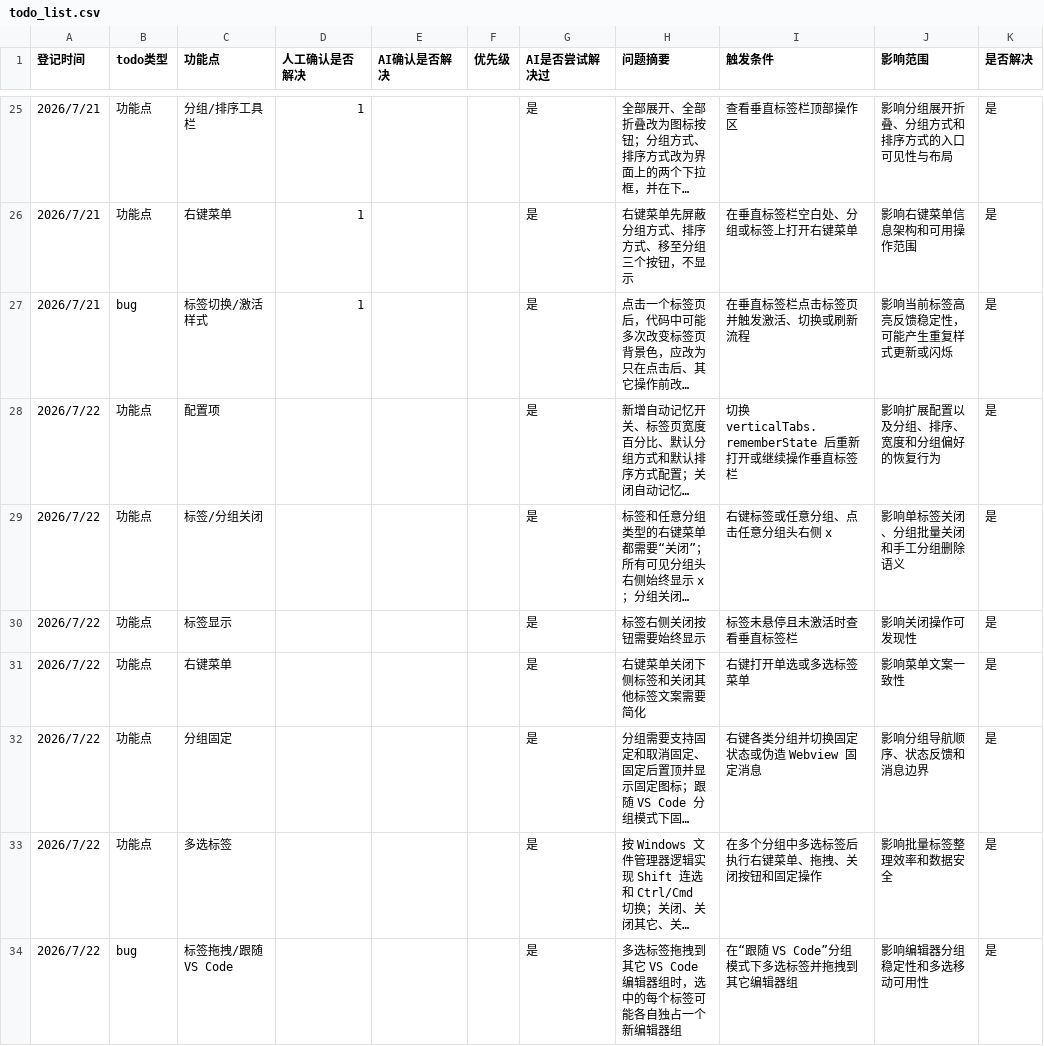
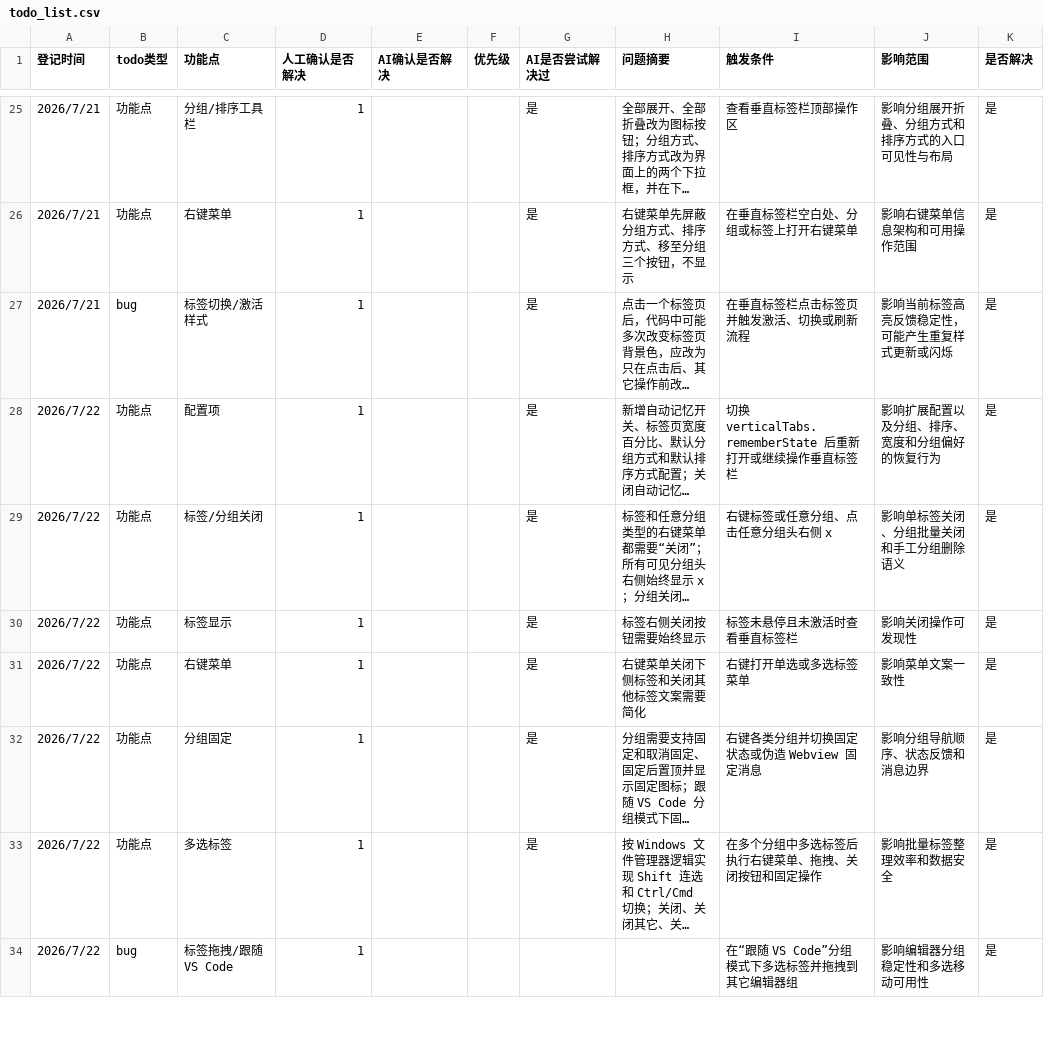
Before and after one commit to laikang287/vscode-vertical-tabs-inside-editor-area, a CSV file: todo_list.csv, drawn as a sheet; only a part is shown, gaps mark what is left out; long unchanged cells end in …; the diff covers the shown part only; the diff names each change by its address in the sheet, - before the commit and + after, or states it on an @@ line.

```diff
--- a/todo_list.csv
+++ b/todo_list.csv
-D28:D34 (人工确认是否解决): (empty)
+D28:D34 (人工确认是否解决): 1
-G34 (AI是否尝试解决过): 是
+G34 (AI是否尝试解决过): (empty)
-H34 (问题摘要): 多选标签拖拽到其它 VS Code 编辑器组时，选中的每个标签可能各自独占一个新编辑器组
+H34 (问题摘要): (empty)
```
Also changed, not shown: 4 added rows and 26 edited cells elsewhere in this file, 5 other files.
